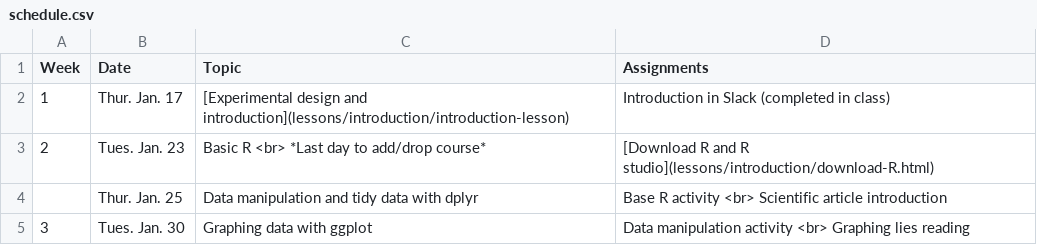
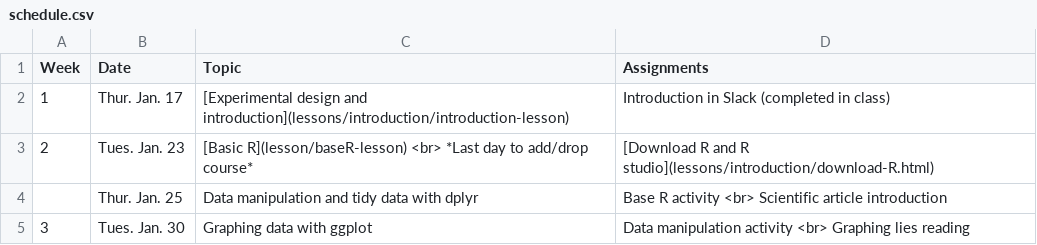
Before and after one commit to maryglover/wpu-bio231, a CSV file: schedule.csv, drawn as a sheet; only a part is shown.

Commit message:
update baseR link

```diff
--- a/schedule.csv
+++ b/schedule.csv
@@ -2,3 +2,3 @@
 1,Thur. Jan. 17,[Experimental design and introduction](lessons/introduction/introduction-lesson),Introduction in Slack (completed in class)
-2,Tues. Jan. 23,Basic R <br> *Last day to add/drop course*,[Download R and R studio](lessons/introduction/download-R.html)
+2,Tues. Jan. 23,[Basic R](lesson/baseR-lesson) <br> *Last day to add/drop course*,[Download R and R studio](lessons/introduction/download-R.html)
 ,Thur. Jan. 25,Data manipulation and tidy data with dplyr,Base R activity <br> Scientific article introduction
```
Also changed, not shown: 2 other files.
